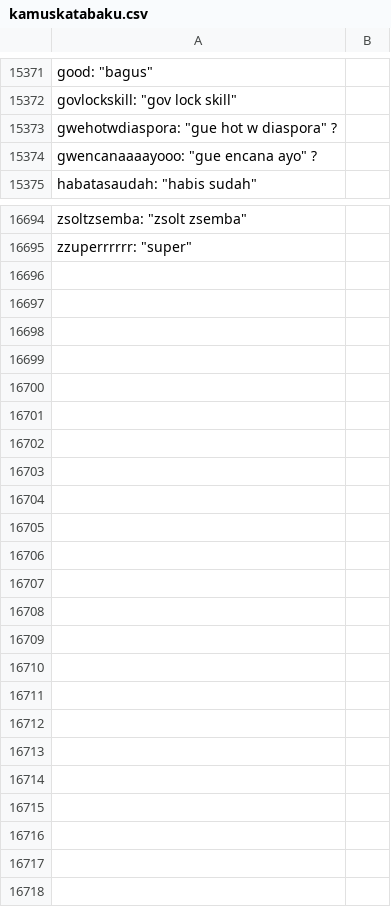
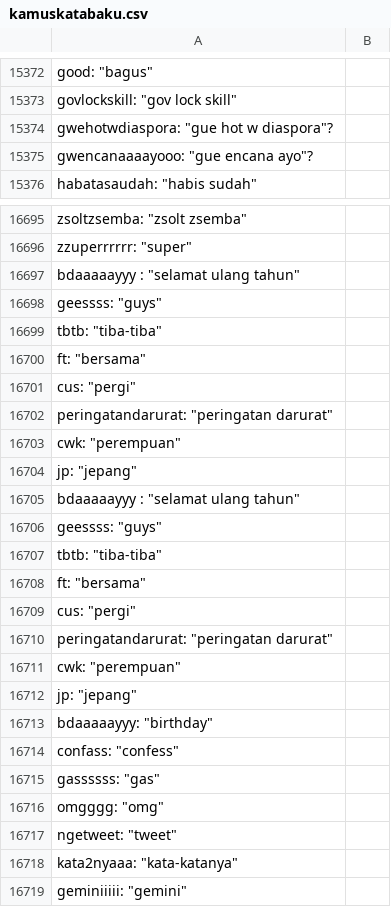
Before and after one commit to go0se05/PI, a CSV file: kamuskatabaku.csv, drawn as a sheet; only a part is shown, gaps mark what is left out; addresses are those after the commit; the diff covers the shown part only; the diff names each change by its address in the sheet, - before the commit and + after, or states it on an @@ line.

Commit message:
Update kamuskatabaku.csv

```diff
--- a/kamuskatabaku.csv
+++ b/kamuskatabaku.csv
-A15374: gwehotwdiaspora: "gue hot w diaspora" ?
+A15374: gwehotwdiaspora: "gue hot w diaspora"?
-A15375: gwencanaaaayooo: "gue encana ayo" ?
+A15375: gwencanaaaayooo: "gue encana ayo"?
+row 16697: bdaaaaayyy : "selamat ulang tahun"
+row 16698: geessss: "guys"
+row 16699: tbtb: "tiba-tiba"
+row 16700: ft: "bersama"
+row 16701: cus: "pergi"
+row 16702: peringatandarurat: "peringatan darurat"
+row 16703: cwk: "perempuan"
+row 16704: jp: "jepang"
+row 16705: bdaaaaayyy : "selamat ulang tahun"
+row 16706: geessss: "guys"
+row 16707: tbtb: "tiba-tiba"
+row 16708: ft: "bersama"
+row 16709: cus: "pergi"
+row 16710: peringatandarurat: "peringatan darurat"
+row 16711: cwk: "perempuan"
+row 16712: jp: "jepang"
+row 16713: bdaaaaayyy: "birthday"
+row 16714: confass: "confess"
+row 16715: gassssss: "gas"
+row 16716: omgggg: "omg"
+row 16717: ngetweet: "tweet"
+row 16718: kata2nyaaa: "kata-katanya"
+row 16719: geminiiiii: "gemini"
```
Also changed, not shown: 1 added row and 26 edited cells elsewhere in this file.
